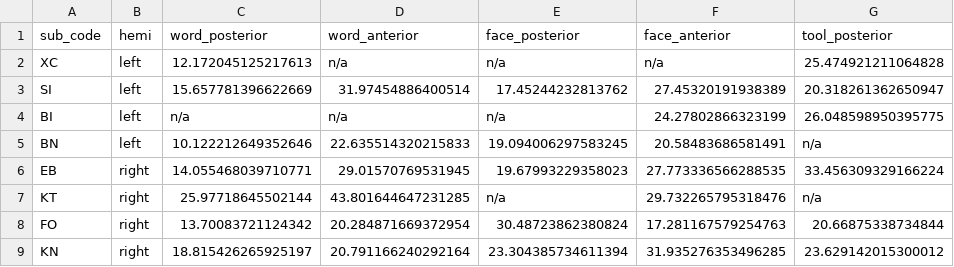
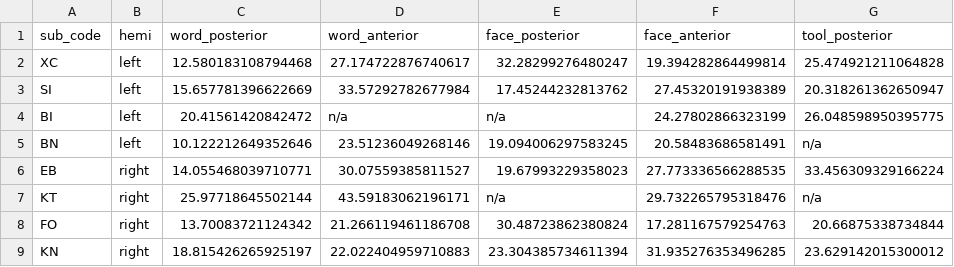
Before and after one commit to vayzenb/hemispace, a CSV file: results/tables/neural_map_dists.csv, drawn as a sheet; only a part is shown; the diff names each change by its address in the sheet, - before the commit and + after, or states it on an @@ line.

```diff
--- a/results/tables/neural_map_dists.csv
+++ b/results/tables/neural_map_dists.csv
-C2 (word_posterior): 12.172045125217613
+C2 (word_posterior): 12.580183108794468
-D2 (word_anterior): n/a
+D2 (word_anterior): 27.174722876740617
-E2 (face_posterior): n/a
+E2 (face_posterior): 32.28299276480247
-F2 (face_anterior): n/a
+F2 (face_anterior): 19.394282864499814
-D3 (word_anterior): 31.97454886400514
+D3 (word_anterior): 33.57292782677984
-C4 (word_posterior): n/a
+C4 (word_posterior): 20.41561420842472
-D5 (word_anterior): 22.635514320215833
+D5 (word_anterior): 23.51236049268146
-D6 (word_anterior): 29.01570769531945
+D6 (word_anterior): 30.07559385811527
-D7 (word_anterior): 43.801644647231285
+D7 (word_anterior): 43.59183062196171
-D8 (word_anterior): 20.284871669372954
+D8 (word_anterior): 21.266119461186708
-D9 (word_anterior): 20.791166240292164
+D9 (word_anterior): 22.022404959710883
```
Also changed, not shown: results/tables/acc_percentiles_primary.csv, results/tables/acc_summary_primary.csv, 28 other files.
